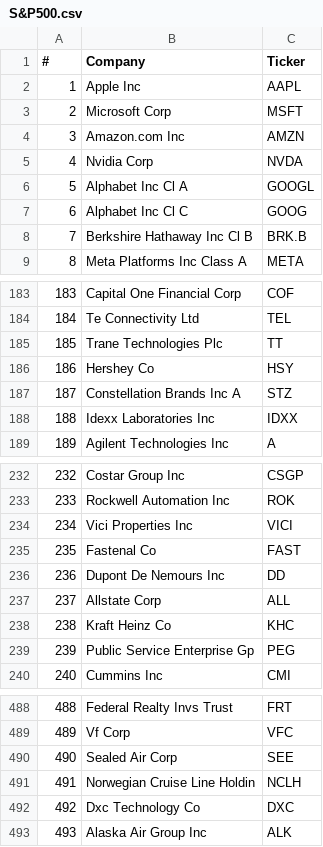
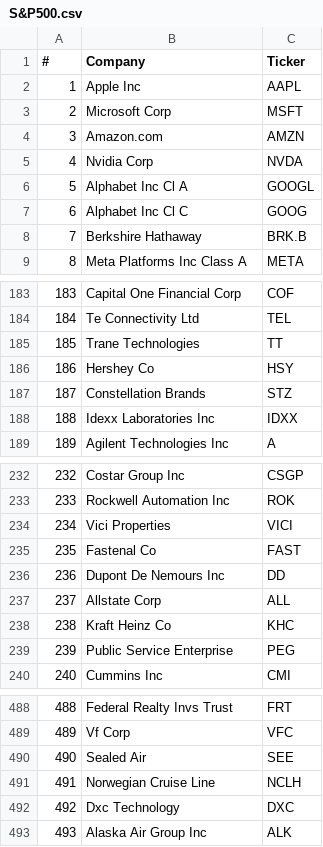
Before and after one commit to thomas211738/Sentiment-Driven-Stock-Selector, a CSV file: S&P500.csv, drawn as a sheet; only a part is shown, gaps mark what is left out; the diff covers the shown part only.

```diff
--- a/S&P500.csv
+++ b/S&P500.csv
@@ -4 +4 @@
-3,Amazon.com Inc,AMZN,,,,
+3,Amazon.com,AMZN
@@ -8 +8 @@
-7,Berkshire Hathaway Inc Cl B,BRK.B,,,,
+7,Berkshire Hathaway ,BRK.B
@@ -185 +185 @@
-185,Trane Technologies Plc,TT,,,,
+185,Trane Technologies ,TT
@@ -187 +187 @@
-187,Constellation Brands Inc A,STZ,,,,
+187,Constellation Brands ,STZ
@@ -234 +234 @@
-234,Vici Properties Inc,VICI,,,,
+234,Vici Properties ,VICI
@@ -239 +239 @@
-239,Public Service Enterprise Gp,PEG,,,,
+239,Public Service Enterprise,PEG
@@ -490,3 +490,3 @@
-490,Sealed Air Corp,SEE,,,,
-491,Norwegian Cruise Line Holdin,NCLH,,,,
-492,Dxc Technology Co,DXC,,,,
+490,Sealed Air,SEE
+491,Norwegian Cruise Line,NCLH
+492,Dxc Technology,DXC
```
Also changed, not shown: 29 edited cells elsewhere in this file, scores_data.csv.
